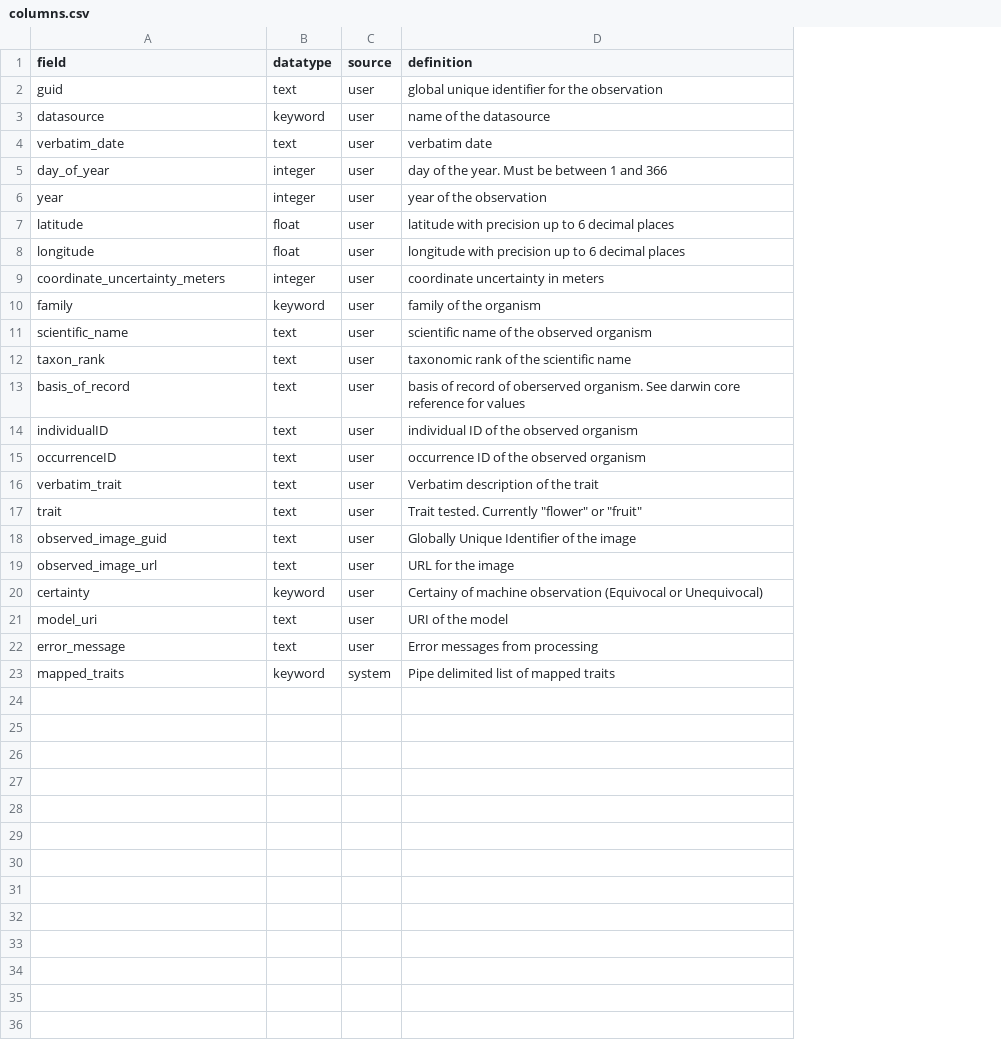
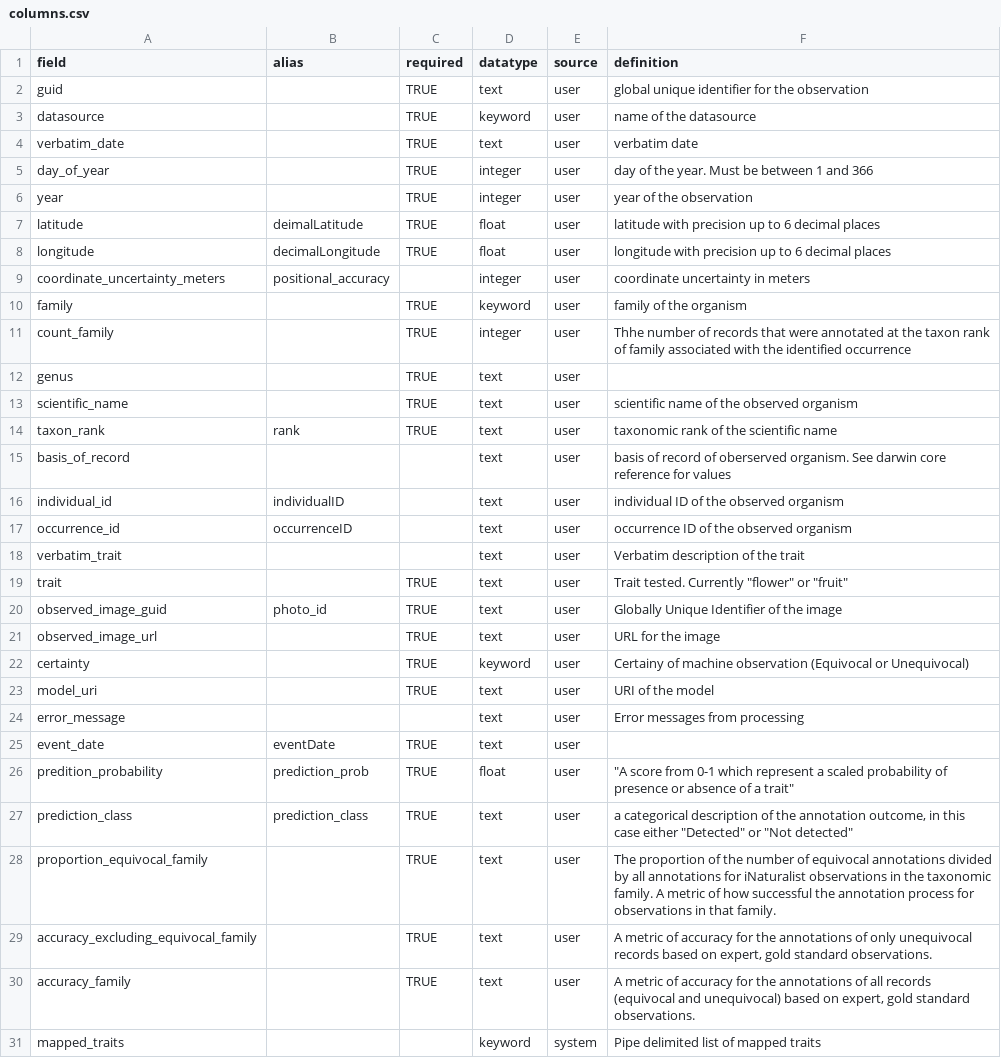
Before and after one commit to Phenobase/phenobase_data, a CSV file: data/columns.csv, drawn as a sheet; addresses are those after the commit; the diff names each change by its address in the sheet, - before the commit and + after, or states it on an @@ line.

Commit message:
updating columns.csv with new fields and definitions from rob

```diff
--- a/data/columns.csv
+++ b/data/columns.csv
+column B (alias), rows 7-9: deimalLatitude | decimalLongitude | positional_accuracy; rows 14-20: rank |  | individualID | occurrenceID |  |  | photo_id
+column C (required), rows 2-10: TRUE | TRUE | TRUE | TRUE | TRUE | TRUE | TRUE |  | TRUE; rows 13-23: TRUE | TRUE |  |  |  |  | TRUE | TRUE | TRUE | TRUE | TRUE
+row 11: count_family |  | TRUE | integer | user | Thhe number of records that were annotated at the taxon rank of family associated with the identified occurrence
+row 12: genus |  | TRUE | text | user
-A16 (field): individualID
+A16 (field): individual_id
-A17 (field): occurrenceID
+A17 (field): occurrence_id
+row 25: event_date | eventDate | TRUE | text | user
+row 26: predition_probability | prediction_prob | TRUE | float | user | "A score from 0-1 which represent a scaled probability of presence or absence of a trait"
+row 27: prediction_class | prediction_class | TRUE | text | user | a categorical description of the annotation outcome, in this case either "Detected" or "Not detected"
+row 28: proportion_equivocal_family |  | TRUE | text | user | The proportion of the number of equivocal annotations divided by all annotations for iNaturalist observations in the taxonomic family. A metric of how successful the annotation process for observations in that family.
+row 29: accuracy_excluding_equivocal_family |  | TRUE | text | user | A metric of accuracy for the annotations of only unequivocal records based on expert, gold standard observations.
+row 30: accuracy_family |  | TRUE | text | user | A metric of accuracy for the annotations of all records (equivocal and unequivocal) based on expert, gold standard observations.
```
Also changed, not shown: 1 other file.
